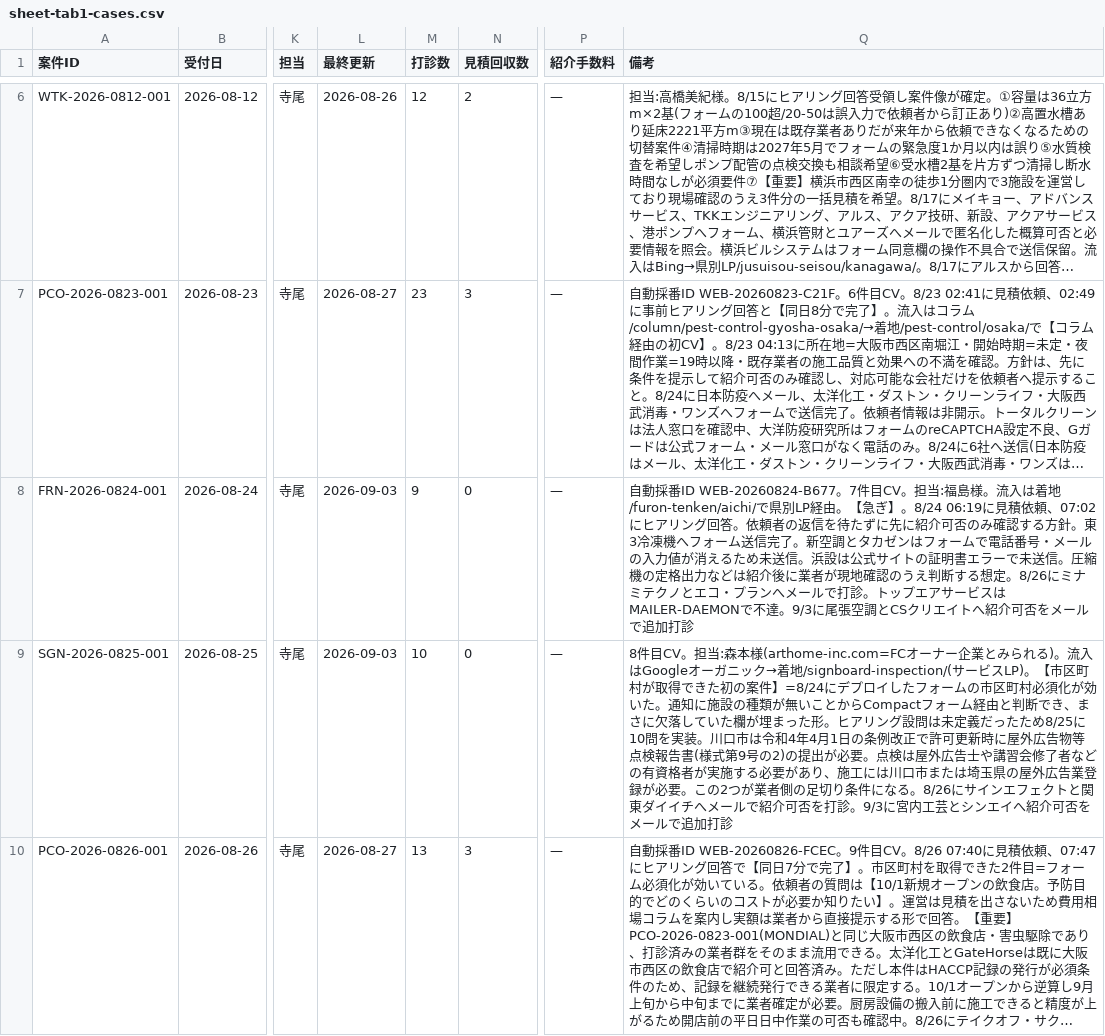
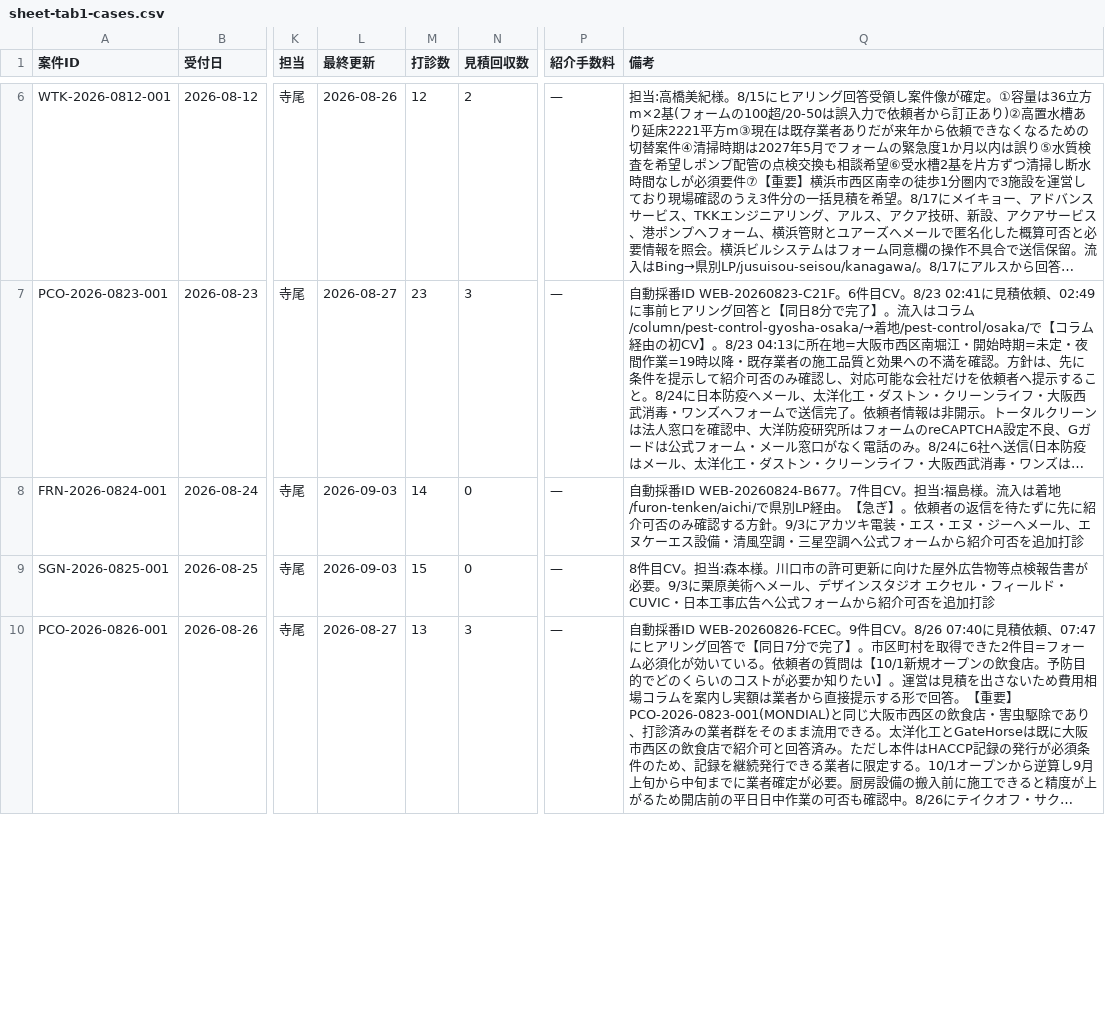
Before and after one commit to kkeisuke0407-crypto/local-support.jp, a CSV file: docs/sheet-tab1-cases.csv, drawn as a sheet; only a part is shown, gaps mark what is left out; long unchanged cells end in …; the diff covers the shown part only; the diff names each change by its address in the sheet, - before the commit and + after, or states it on an @@ line.

```diff
--- a/docs/sheet-tab1-cases.csv
+++ b/docs/sheet-tab1-cases.csv
-M8 (打診数): 9
+M8 (打診数): 14
-Q8 (備考): …急ぎ】。8/24 06:19に見積依頼、07:02にヒアリング回答。依頼者の返信を待たずに先に紹介可否のみ確認する方針。東3冷凍機へフォーム送信完了。新空調とタカゼンはフォームで電話番号・メールの入力値が消えるため未送信。浜設は公式サイトの証明書エラーで未送信。圧縮機の定格出力などは紹介後に業者が現地確認のうえ判断する想定。8/26にミナミテクノとエコ・プランへメールで打診。トップエアサービスはMAILER-DAEMONで不達。9/3に尾張空調とCSクリエイトへ紹介可否をメールで追加打診
+Q8 (備考): …急ぎ】。依頼者の返信を待たずに先に紹介可否のみ確認する方針。9/3にアカツキ電装・エス・エヌ・ジーへメール、エヌケーエス設備・清風空調・三星空調へ公式フォームから紹介可否を追加打診
-M9 (打診数): 10
+M9 (打診数): 15
-Q9 (備考): …:森本様(arthome-inc.com=FCオーナー企業とみられる)。流入はGoogleオーガニック→着地/signboard-inspection/(サービスLP)。【市区町村が取得できた初の案件】=8/24にデプロイしたフォームの市区町村必須化が効いた。通知に施設の種類が無いことからCompactフォーム経由と判断でき、まさに欠落していた欄が埋まった形。ヒアリング設問は未定義だったため8/25に10問を実装。川口市は令和4年4月1日の条例改正で許可更新時に屋外広告物等点検報告書(様式第9号の2)の提出が必要。点検は屋外広告士や講習会修了者などの有資格者が実施する必要があり、施工には川口市または埼玉県の屋外広告業登録が必要。この2つが業者側の足切り条件になる。8/26にサインエフェクトと関東ダイイチへメールで紹介可否を打診。9/3に宮内工芸とシンエイへ紹介可否をメールで追加打診
+Q9 (備考): …:森本様。川口市の許可更新に向けた屋外広告物等点検報告書が必要。9/3に栗原美術へメール、デザインスタジオ エクセル・フィールド・CUVIC・日本工事広告へ公式フォームから紹介可否を追加打診
```
Also changed, not shown: 2 edited cells elsewhere in this file, docs/sheet-tab2-quotes.csv.
